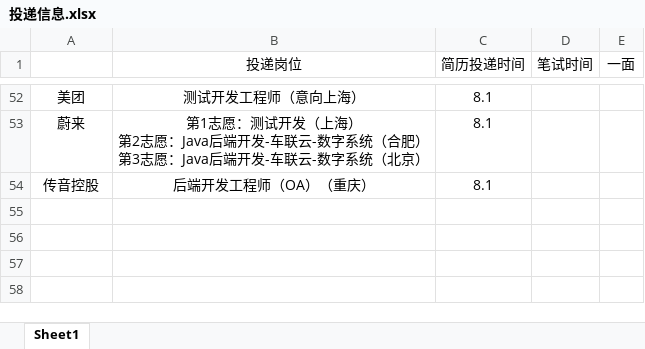
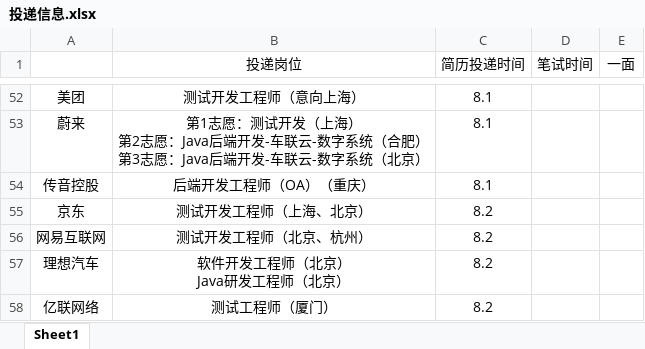
Before and after one commit to ParkHM17/Notes, an Excel workbook: 投递信息.xlsx, sheet Sheet1, drawn as a sheet; only a part is shown, gaps mark what is left out; values as stored, in another font and other column widths than the file's, no borders; ↵ is a line break in a cell; the diff names each change by its address in the sheet, - before the commit and + after, or states it on an @@ line.

Commit message:
2022-08-02 lab

```diff
--- a/投递信息.xlsx (sheet Sheet1)
+++ b/投递信息.xlsx (sheet Sheet1)
+row 55: 京东 | 测试开发工程师（上海、北京） | 8.2
+row 56: 网易互联网 | 测试开发工程师（北京、杭州） | 8.2
+row 57: 理想汽车 | 软件开发工程师（北京） ↵ Java研发工程师（北京） | 8.2
+row 58: 亿联网络 | 测试工程师（厦门） | 8.2
```
